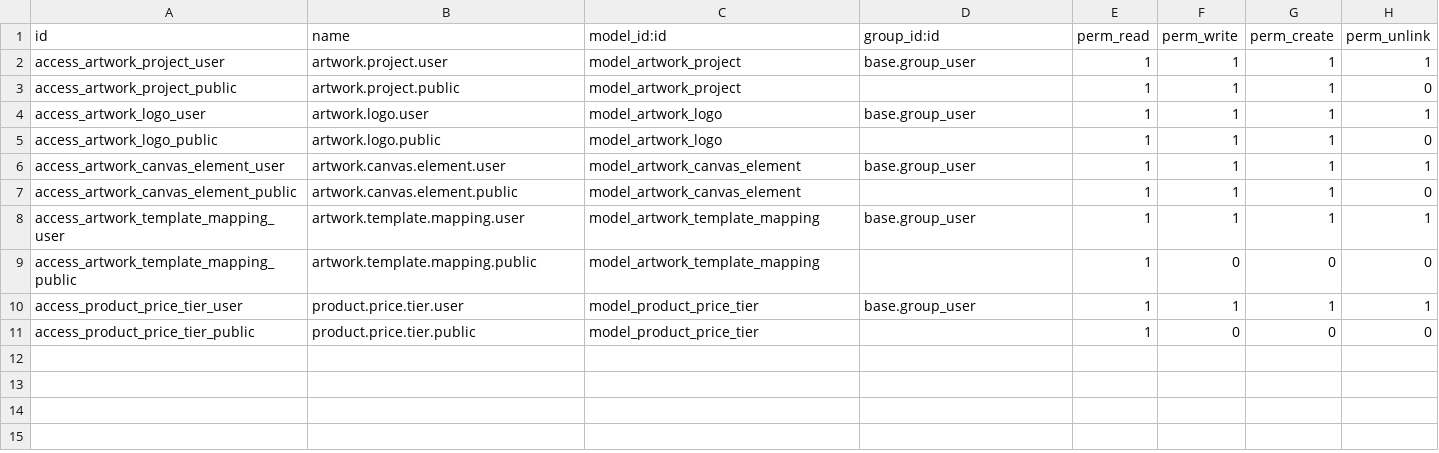
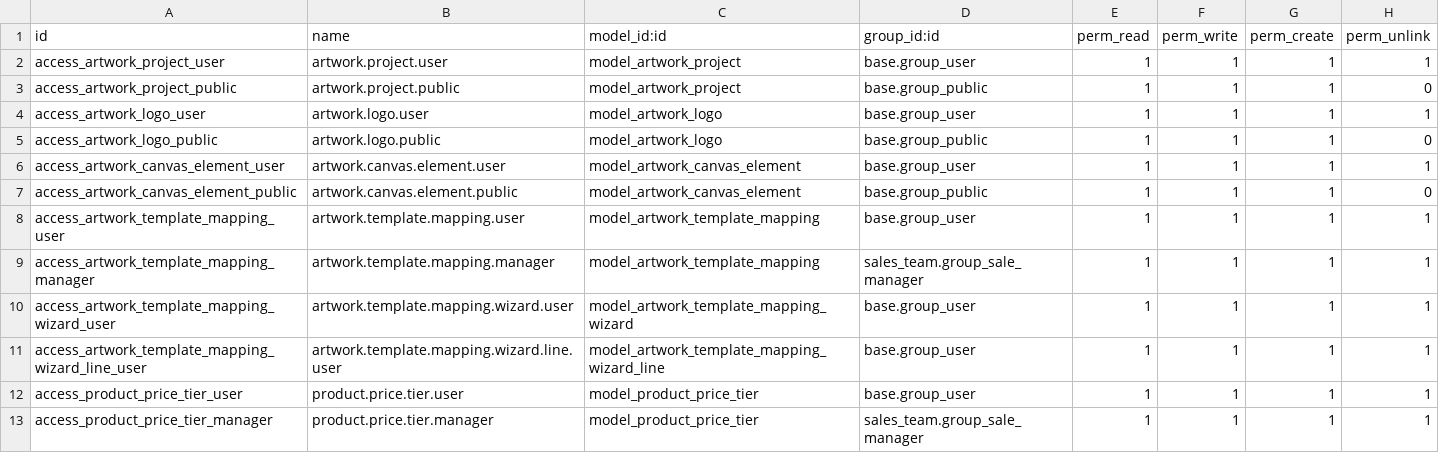
Before and after one commit to darrenpunk/Complete-Transfers-Uploader, a CSV file: odoo_artwork_uploader/security/ir.model.access.csv, drawn as a sheet.

```diff
--- a/odoo_artwork_uploader/security/ir.model.access.csv
+++ b/odoo_artwork_uploader/security/ir.model.access.csv
@@ -2,10 +2,12 @@ id,name,model_id:id,group_id:id,perm_read,perm_write,perm_create,perm_unlink
 access_artwork_project_user,artwork.project.user,model_artwork_project,base.group_user,1,1,1,1
-access_artwork_project_public,artwork.project.public,model_artwork_project,,1,1,1,0
+access_artwork_project_public,artwork.project.public,model_artwork_project,base.group_public,1,1,1,0
 access_artwork_logo_user,artwork.logo.user,model_artwork_logo,base.group_user,1,1,1,1
-access_artwork_logo_public,artwork.logo.public,model_artwork_logo,,1,1,1,0
+access_artwork_logo_public,artwork.logo.public,model_artwork_logo,base.group_public,1,1,1,0
 access_artwork_canvas_element_user,artwork.canvas.element.user,model_artwork_canvas_element,base.group_user,1,1,1,1
-access_artwork_canvas_element_public,artwork.canvas.element.public,model_artwork_canvas_element,,1,1,1,0
+access_artwork_canvas_element_public,artwork.canvas.element.public,model_artwork_canvas_element,base.group_public,1,1,1,0
 access_artwork_template_mapping_user,artwork.template.mapping.user,model_artwork_template_mapping,base.group_user,1,1,1,1
-access_artwork_template_mapping_public,artwork.template.mapping.public,model_artwork_template_mapping,,1,0,0,0
+access_artwork_template_mapping_manager,artwork.template.mapping.manager,model_artwork_template_mapping,sales_team.group_sale_manager,1,1,1,1
+access_artwork_template_mapping_wizard_user,artwork.template.mapping.wizard.user,model_artwork_template_mapping_wizard,base.group_user,1,1,1,1
+access_artwork_template_mapping_wizard_line_user,artwork.template.mapping.wizard.line.user,model_artwork_template_mapping_wizard_line,base.group_user,1,1,1,1
 access_product_price_tier_user,product.price.tier.user,model_product_price_tier,base.group_user,1,1,1,1
-access_product_price_tier_public,product.price.tier.public,model_product_price_tier,,1,0,0,0
+access_product_price_tier_manager,product.price.tier.manager,model_product_price_tier,sales_team.group_sale_manager,1,1,1,1
```
Also changed, not shown: 13 other files.
